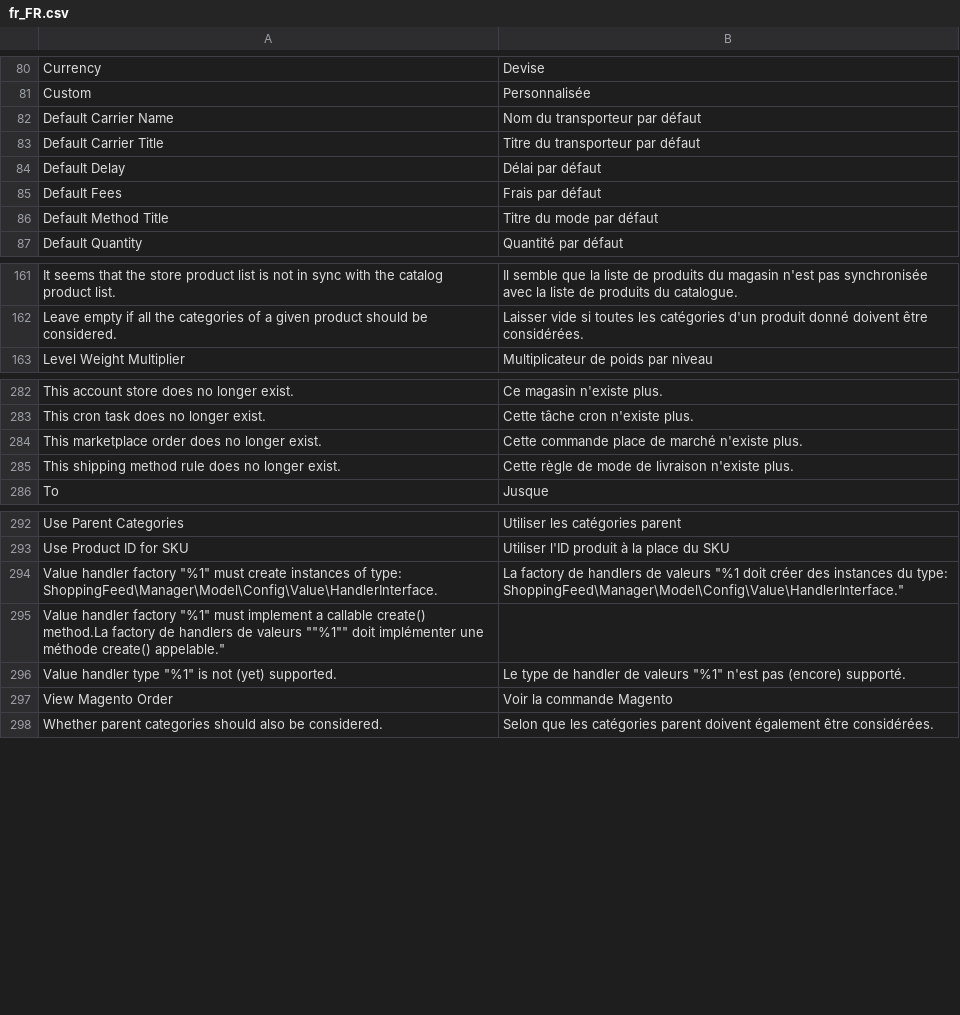
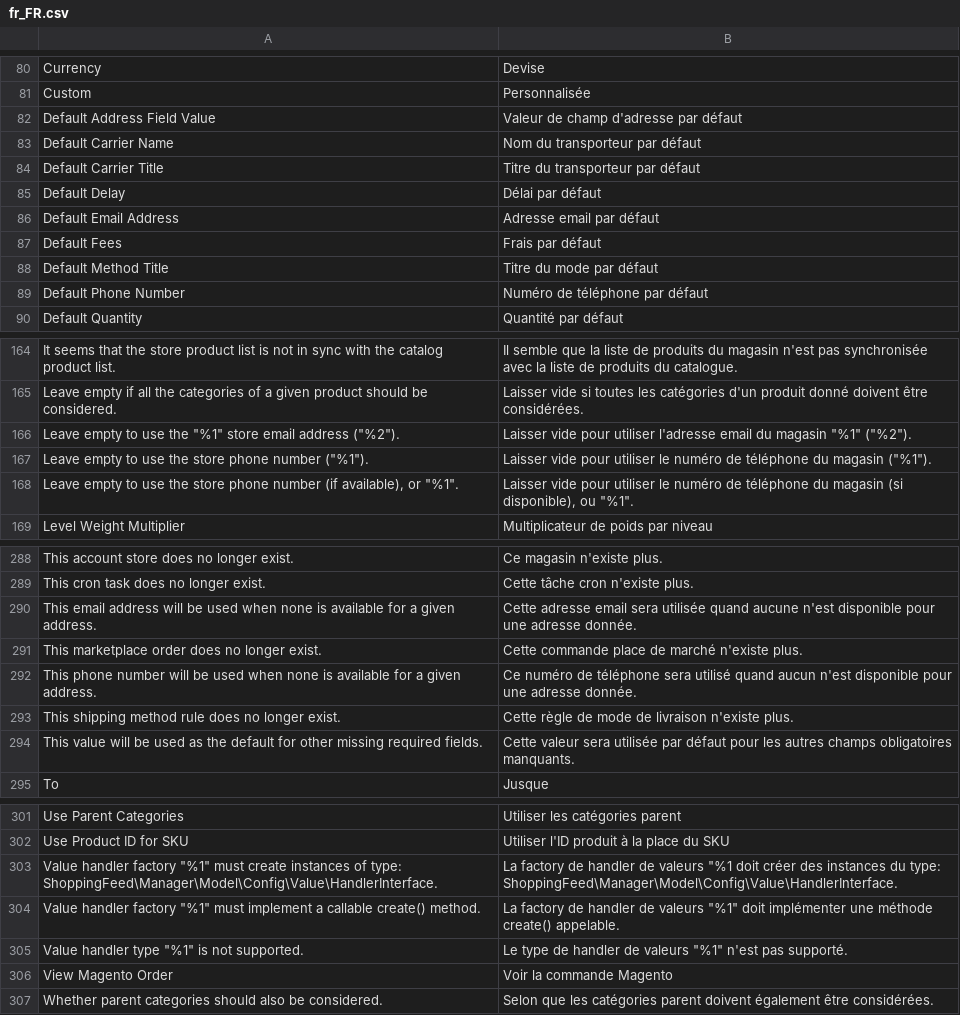
Before and after one commit to tvorexspecialist/m2sfifortax, a CSV file: i18n/fr_FR.csv, drawn as a sheet; only a part is shown, gaps mark what is left out.

Commit message:
Fill missing required address fields with sensible and/or user defaults

```diff
--- a/i18n/fr_FR.csv
+++ b/i18n/fr_FR.csv
@@ -81,2 +81,3 @@
 "Custom","Personnalisée"
+"Default Address Field Value","Valeur de champ d'adresse par défaut"
 "Default Carrier Name","Nom du transporteur par défaut"
@@ -84,4 +85,6 @@
 "Default Delay","Délai par défaut"
+"Default Email Address","Adresse email par défaut"
 "Default Fees","Frais par défaut"
 "Default Method Title","Titre du mode par défaut"
+"Default Phone Number","Numéro de téléphone par défaut"
 "Default Quantity","Quantité par défaut"
@@ -162,2 +165,5 @@
 "Leave empty if all the categories of a given product should be considered.","Laisser vide si toutes les catégories d'un produit donné doivent être considérées."
+"Leave empty to use the ""%1"" store email address (""%2"").","Laisser vide pour utiliser l'adresse email du magasin ""%1"" (""%2"")."
+"Leave empty to use the store phone number (""%1"").","Laisser vide pour utiliser le numéro de téléphone du magasin (""%1"")."
+"Leave empty to use the store phone number (if available), or ""%1"".","Laisser vide pour utiliser le numéro de téléphone du magasin (si disponible), ou ""%1""."
 "Level Weight Multiplier","Multiplicateur de poids par niveau"
@@ -283,4 +289,7 @@
 "This cron task does no longer exist.","Cette tâche cron n'existe plus."
+This email address will be used when none is available for a given address.,Cette adresse email sera utilisée quand aucune n'est disponible pour une adresse donnée.
 "This marketplace order does no longer exist.","Cette commande place de marché n'existe plus."
+This phone number will be used when none is available for a given address.,Ce numéro de téléphone sera utilisé quand aucun n'est disponible pour une adresse donnée.
 "This shipping method rule does no longer exist.","Cette règle de mode de livraison n'existe plus."
+This value will be used as the default for other missing required fields.,Cette valeur sera utilisée par défaut pour les autres champs obligatoires manquants.
 "To","Jusque"
@@ -293,5 +302,5 @@
 "Use Product ID for SKU","Utiliser l'ID produit à la place du SKU"
-"Value handler factory ""%1"" must create instances of type: ShoppingFeed\Manager\Model\Config\Value\HandlerInterface.","La factory de handlers de valeurs ""%1" doit créer des instances du type: ShoppingFeed\Manager\Model\Config\Value\HandlerInterface."
-"Value handler factory ""%1"" must implement a callable create() method."La factory de handlers de valeurs ""%1"" doit implémenter une méthode create() appelable."
-"Value handler type ""%1"" is not (yet) supported.","Le type de handler de valeurs ""%1"" n'est pas (encore) supporté."
+"Value handler factory ""%1"" must create instances of type: ShoppingFeed\Manager\Model\Config\Value\HandlerInterface.",La factory de handler de valeurs "%1 doit créer des instances du type: ShoppingFeed\Manager\Model\Config\Value\HandlerInterface.
+Value handler factory "%1" must implement a callable create() method.,La factory de handler de valeurs "%1" doit implémenter une méthode create() appelable.
+Value handler type "%1" is not supported.,Le type de handler de valeurs "%1" n'est pas supporté.
 "View Magento Order","Voir la commande Magento"
```
Also changed, not shown: 7 other files.
